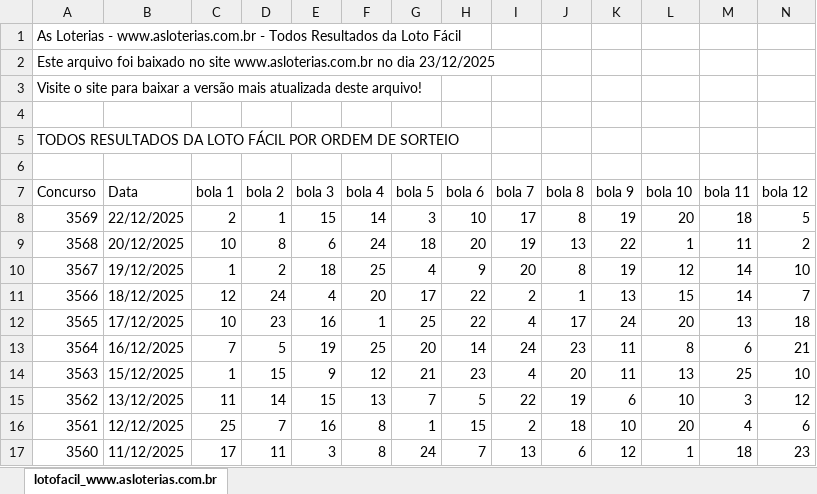
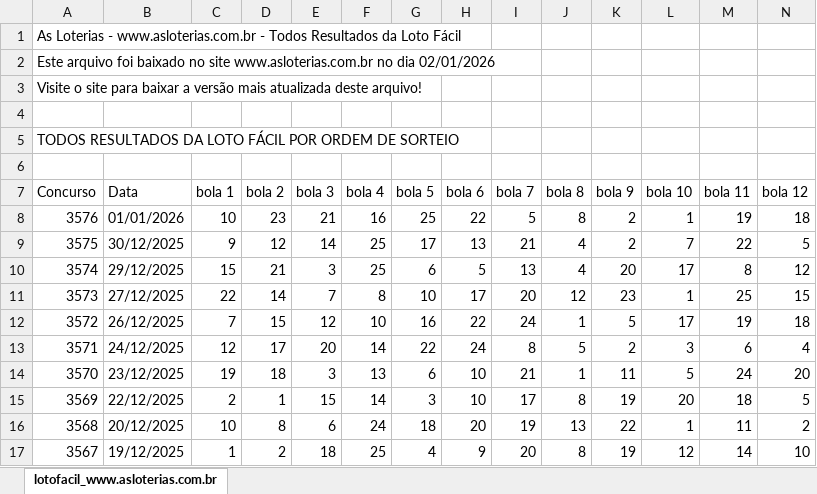
Before and after one commit to rafael-oliveira-souza/MegaSena, an Excel workbook: src/main/resources/resultados/lotofacil_resultados.xlsx, sheet lotofacil_www.asloterias.com.br, drawn as a sheet; only a part is shown; the shorter side is filled out with more unchanged rows; values as stored, in another font and other column widths than the file's, no borders; rows hold the shown columns only; the diff names each change by its address in the sheet, - before the commit and + after, or states it on an @@ line.

```diff
--- a/src/main/resources/resultados/lotofacil_resultados.xlsx (sheet lotofacil_www.asloterias.com.br)
+++ b/src/main/resources/resultados/lotofacil_resultados.xlsx (sheet lotofacil_www.asloterias.com.br)
-A2 (Concurso): …no dia 23/12/2025
+A2 (Concurso): …no dia 02/01/2026
+row 8: 3576 | 01/01/2026 | 10 | 23 | 21 | 16 | 25 | 22 | 5 | 8 | 2 | 1 | 19 | 18
+row 9: 3575 | 30/12/2025 | 9 | 12 | 14 | 25 | 17 | 13 | 21 | 4 | 2 | 7 | 22 | 5
+row 10: 3574 | 29/12/2025 | 15 | 21 | 3 | 25 | 6 | 5 | 13 | 4 | 20 | 17 | 8 | 12
+row 11: 3573 | 27/12/2025 | 22 | 14 | 7 | 8 | 10 | 17 | 20 | 12 | 23 | 1 | 25 | 15
+row 12: 3572 | 26/12/2025 | 7 | 15 | 12 | 10 | 16 | 22 | 24 | 1 | 5 | 17 | 19 | 18
+row 13: 3571 | 24/12/2025 | 12 | 17 | 20 | 14 | 22 | 24 | 8 | 5 | 2 | 3 | 6 | 4
+row 14: 3570 | 23/12/2025 | 19 | 18 | 3 | 13 | 6 | 10 | 21 | 1 | 11 | 5 | 24 | 20
```
Also changed, not shown: target/classes/resultados/lotofacil_resultados.xlsx, 16 other files.
